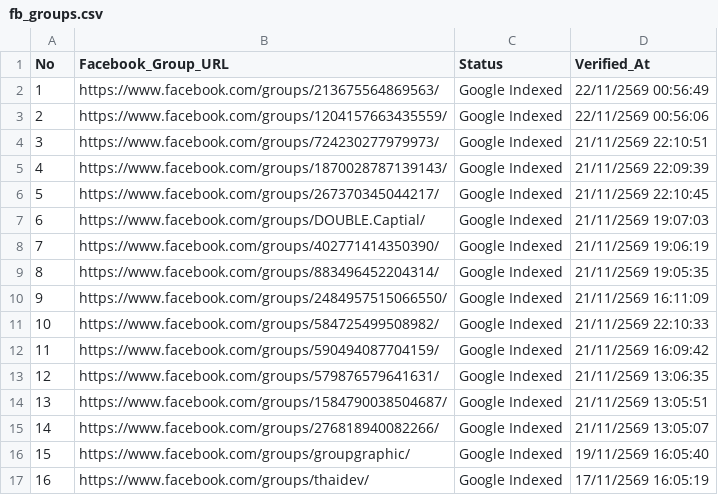
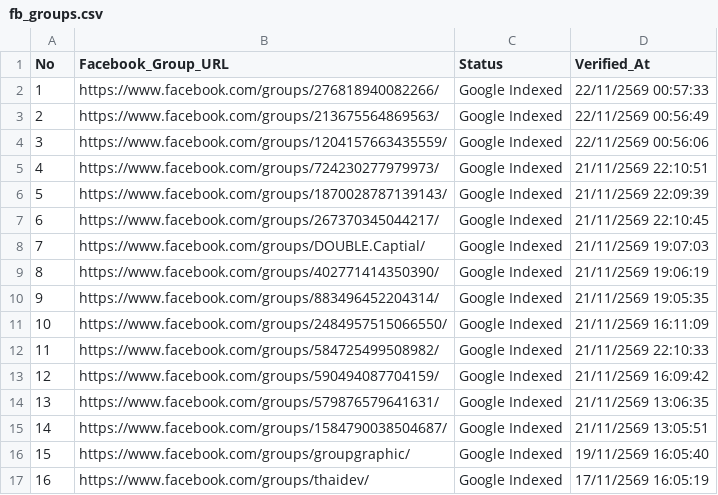
Before and after one commit to artnp/eworker, a CSV file: data/fb_groups.csv, drawn as a sheet; removed rows and columns are numbered as before the commit, all else as after; the diff names each change by its address in the sheet, - before the commit and + after, or states it on an @@ line.

Commit message:
Auto-sync data/fb_groups.csv [Live Feed 24h]

```diff
--- a/data/fb_groups.csv
+++ b/data/fb_groups.csv
+row 2: 1 | https://www.facebook.com/groups/276818940082266/ | Google Indexed | 22/11/2569 00:57:33
@@ column A (No) renumbered between rows 3 and 15 @@
-row 15: 14 | https://www.facebook.com/groups/276818940082266/ | Google Indexed | 21/11/2569 13:05:07
```
